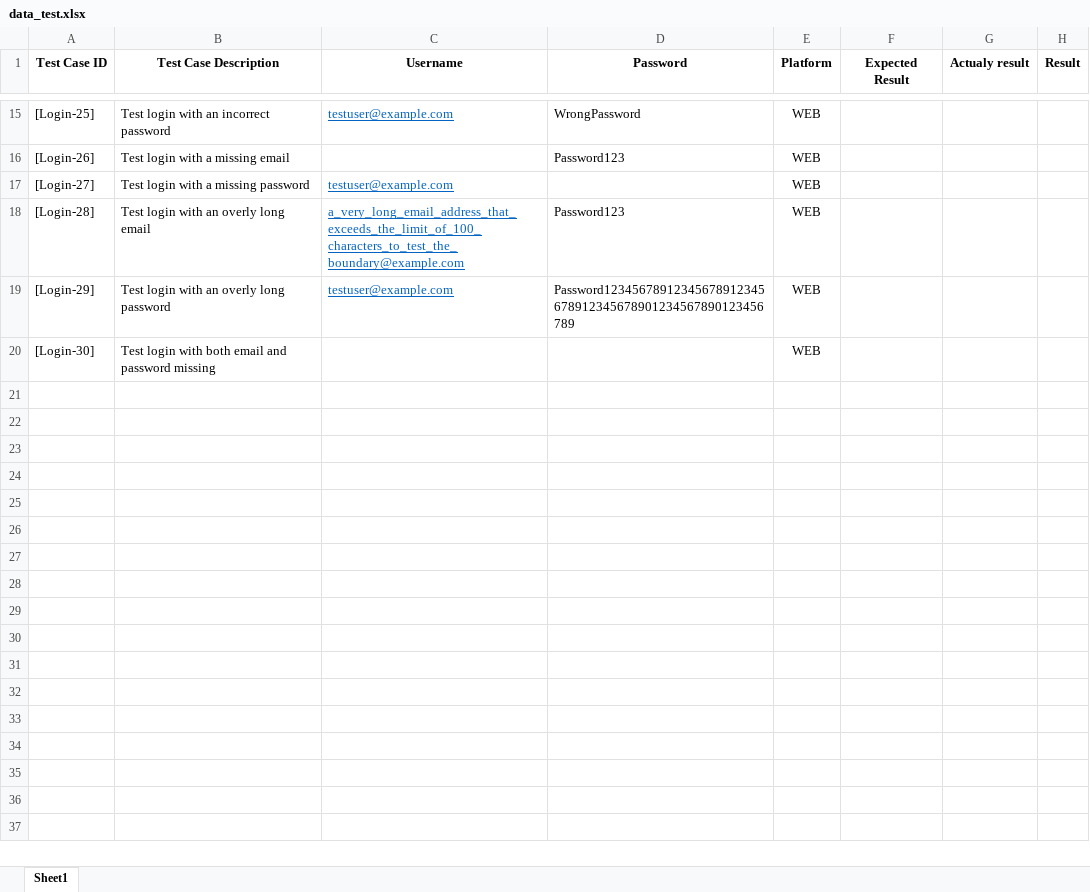
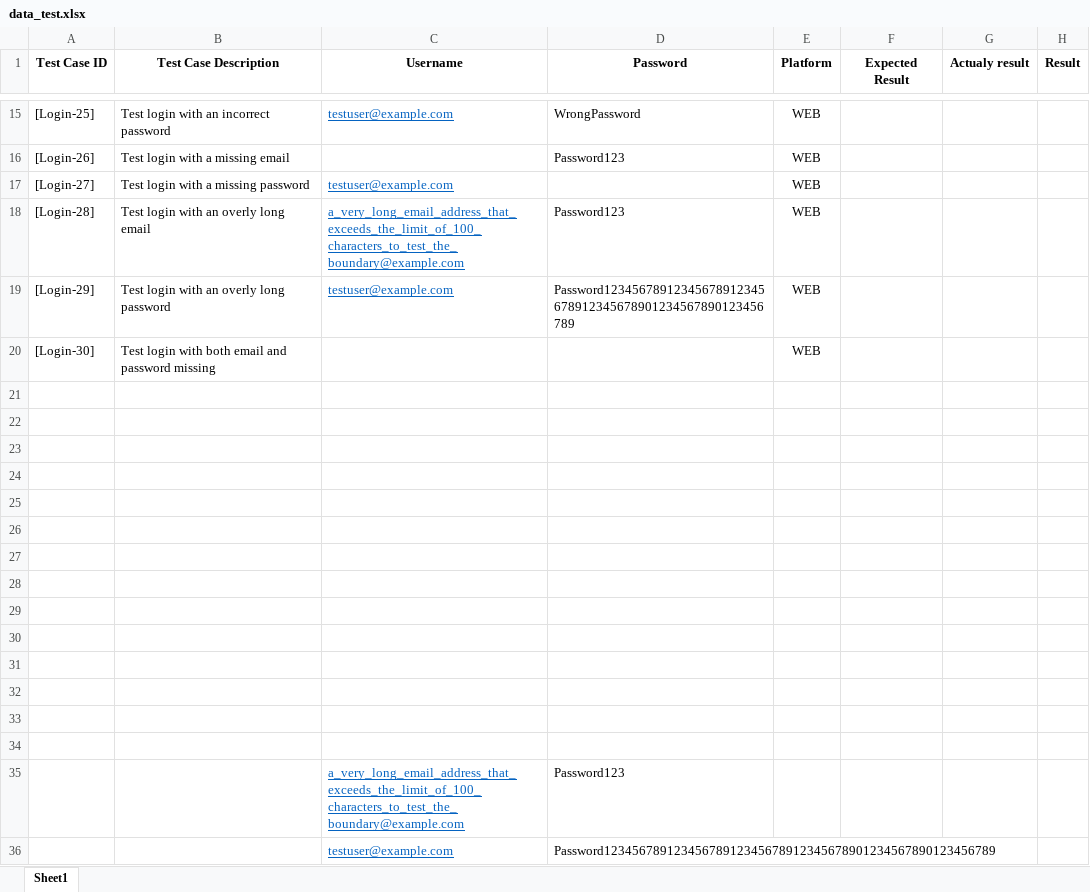
Before and after one commit to XT-xuantruong/Script-test-ecommerece, an Excel workbook: data/data_test.xlsx, sheet Sheet1, drawn as a sheet; only a part is shown, gaps mark what is left out; values as stored, in another font and other column widths than the file's, no borders; the diff covers the shown part only; the diff names each change by its address in the sheet, - before the commit and + after, or states it on an @@ line.

Commit message:
Fix: test-login, Feat: test-register

```diff
--- a/data/data_test.xlsx (sheet Sheet1)
+++ b/data/data_test.xlsx (sheet Sheet1)
+row 21: (empty)
+row 22: (empty)
+row 23: (empty)
+row 24: (empty)
+row 25: (empty)
+row 26: (empty)
+row 27: (empty)
+row 28: (empty)
+row 29: (empty)
+row 30: (empty)
+row 31: (empty)
+row 32: (empty)
+row 33: (empty)
+row 34: (empty)
+row 35:  |  | a_very_long_email_address_that_exceeds_the_limit_of_100_characters_to_test_the_boundary@example.com | Password123
+row 36:  |  | testuser@example.com | Password12345678912345678912345678912345678901234567890123456789
```
Also changed, not shown: 2 added rows, 2 removed rows and 25 edited cells elsewhere in this sheet, 7 other files.
